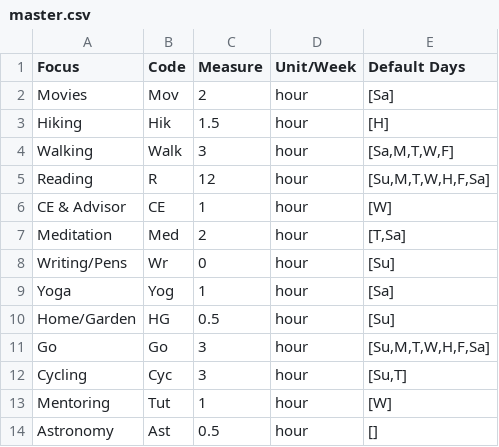
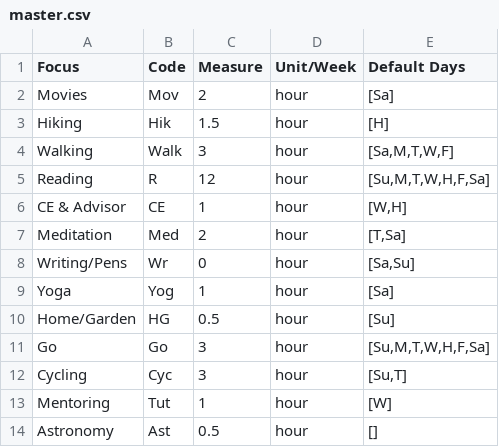
Before and after one commit to DrSkippy/journal-weekly-planner, a CSV file: config/master.csv, drawn as a sheet; only a part is shown.

Commit message:
edited defaults, added date titles

```diff
--- a/config/master.csv
+++ b/config/master.csv
@@ -5,5 +5,5 @@ Walking,Walk,3,hour,"[Sa,M,T,W,F]"
 Reading,R,12,hour,"[Su,M,T,W,H,F,Sa]"
-CE & Advisor,CE,1,hour,"[W]"
+CE & Advisor,CE,1,hour,"[W,H]"
 Meditation,Med,2,hour,"[T,Sa]"
-Writing/Pens,Wr,0,hour,"[Su]"
+Writing/Pens,Wr,0,hour,"[Sa,Su]"
 Yoga,Yog,1,hour,"[Sa]"
```
Also changed, not shown: 1 other file.
